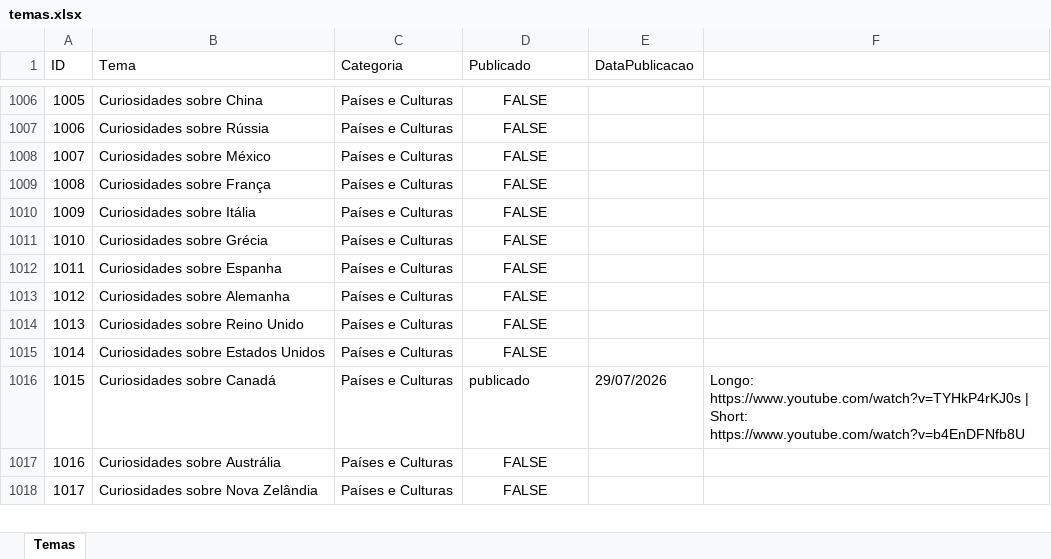
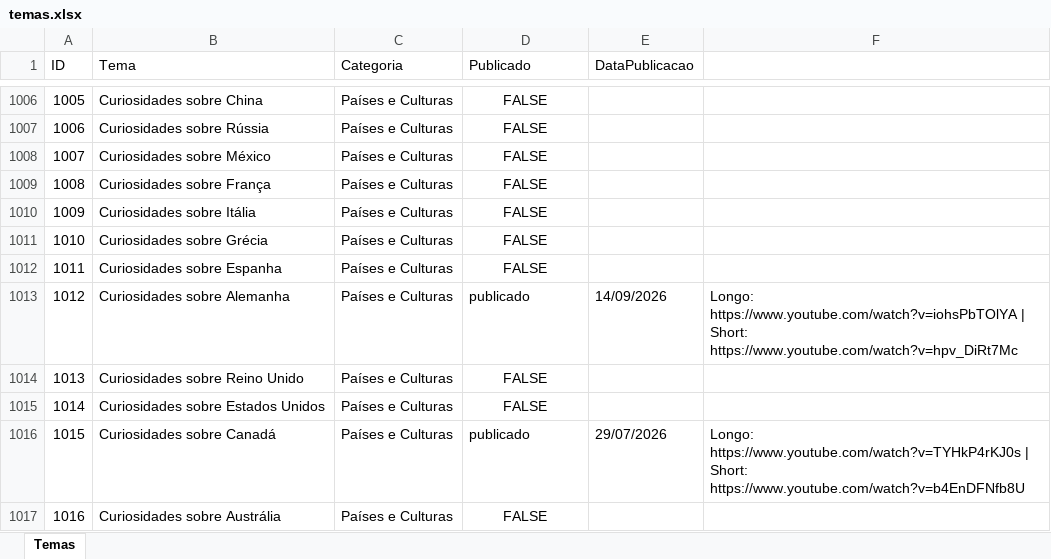
Before and after one commit to wilianjanez/InfoClubYT, an Excel workbook: temas/temas.xlsx, sheet Temas, drawn as a sheet; only a part is shown, gaps mark what is left out; the shorter side is filled out with more unchanged rows; values as stored, in another font and other column widths than the file's, no borders; the diff names each change by its address in the sheet, - before the commit and + after, or states it on an @@ line.

```diff
--- a/temas/temas.xlsx (sheet Temas)
+++ b/temas/temas.xlsx (sheet Temas)
-D1013 (Publicado): FALSE
+D1013 (Publicado): publicado
-D1013 alignment: center
+D1013 alignment: left
-E1013 (DataPublicacao): (empty)
+E1013 (DataPublicacao): 14/09/2026
-F1013: (empty)
+F1013: Longo: https://www.youtube.com/watch?v=iohsPbTOlYA | Short: https://www.youtube.com/watch?v=hpv_DiRt7Mc
```
